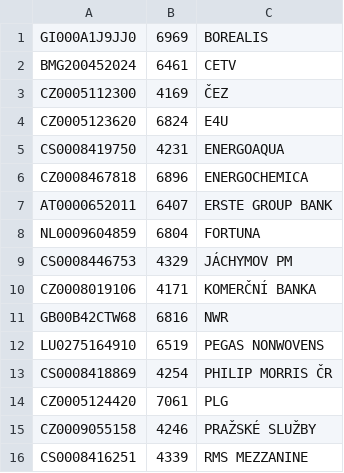
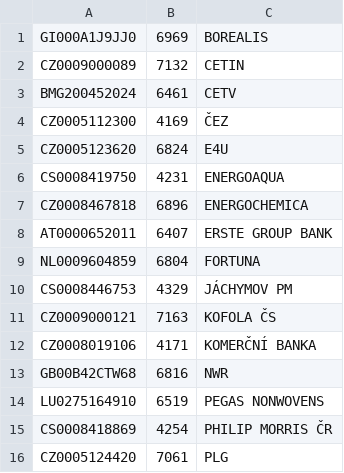
Before and after one commit to zmuzik/CzechStocksApi, a CSV file: etc/included_isins.csv, drawn as a sheet; only a part is shown; the shorter side is filled out with more unchanged rows.

Commit message:
added ceting and kofola

```diff
--- a/etc/included_isins.csv
+++ b/etc/included_isins.csv
@@ -1,2 +1,3 @@
 GI000A1J9JJ0;6969;BOREALIS
+CZ0009000089;7132;CETIN
 BMG200452024;6461;CETV
@@ -9,2 +10,3 @@ NL0009604859;6804;FORTUNA
 CS0008446753;4329;JÁCHYMOV PM
+CZ0009000121;7163;KOFOLA ČS
 CZ0008019106;4171;KOMERČNÍ BANKA
```
